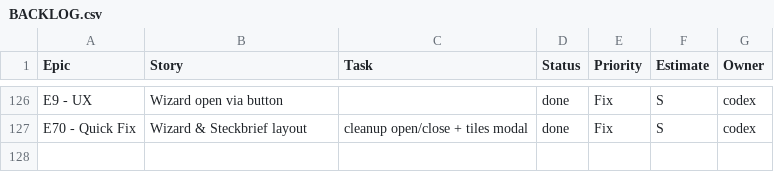
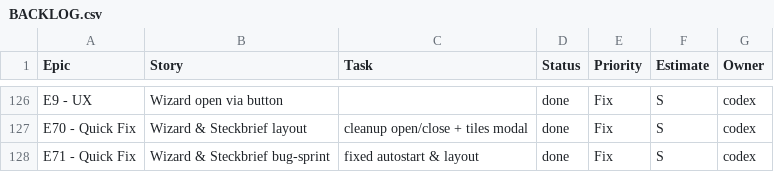
Before and after one commit to jorgemuc/partner-dashboard-clean, a CSV file: BACKLOG.csv, drawn as a sheet; only a part is shown, gaps mark what is left out; the diff names each change by its address in the sheet, - before the commit and + after, or states it on an @@ line.

Commit message:
fix: wizard and profile modal bugs

```diff
--- a/BACKLOG.csv
+++ b/BACKLOG.csv
+row 128: E71 - Quick Fix | Wizard & Steckbrief bug-sprint | fixed autostart & layout | done | Fix | S | codex
```
Also changed, not shown: 10 other files.
